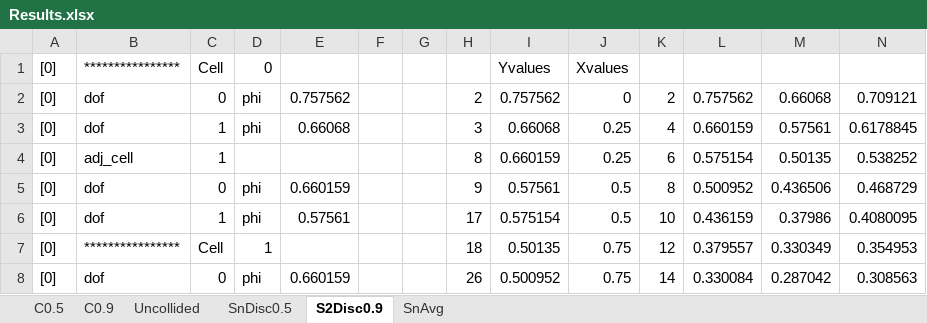
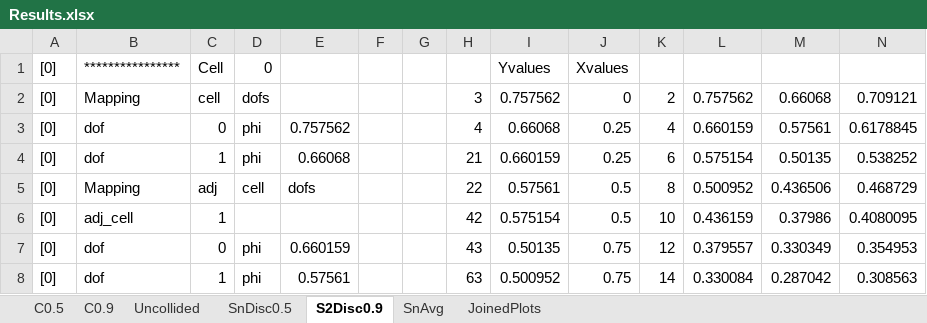
Before and after one commit to chi-tech/chi-tech, an Excel workbook: CHI_TEST/RMC/Results.xlsx, sheet S2Disc0.9, drawn as a sheet; only a part is shown; values as stored, in another font and other column widths than the file's, no borders; the diff covers the shown part only; the diff names each change by its address in the sheet, - before the commit and + after, or states it on an @@ line.

```diff
--- a/CHI_TEST/RMC/Results.xlsx (sheet S2Disc0.9)
+++ b/CHI_TEST/RMC/Results.xlsx (sheet S2Disc0.9)
+sheet tab: JoinedPlots
-B2: dof
+B2: Mapping
-C2: 0
+C2: cell
-D2: phi
+D2: dofs
-E2: 0.757562
+E2: (empty)
-H2: 2
+H2: 3
-C3: 1
+C3: 0
-E3: 0.66068
+E3: 0.757562
-H3: 3
+H3: 4
-B4: adj_cell
+B4: dof
-D4: (empty)
+D4: phi
-E4: (empty)
+E4: 0.66068
-H4: 8
+H4: 21
-B5: dof
+B5: Mapping
-C5: 0
+C5: adj
-D5: phi
+D5: cell
-E5: 0.660159
+E5: dofs
-H5: 9
+H5: 22
-B6: dof
+B6: adj_cell
-D6: phi
+D6: (empty)
-E6: 0.57561
+E6: (empty)
-H6: 17
+H6: 42
-B7: ****************
+B7: dof
-C7: Cell
+C7: 0
-D7: 1
+D7: phi
-E7: (empty)
+E7: 0.660159
-H7: 18
+H7: 43
-C8: 0
+C8: 1
-E8: 0.660159
+E8: 0.57561
-H8: 26
+H8: 63
```
Also changed, not shown: 240 added rows and 162 edited cells elsewhere in this sheet, sheet C0.5, sheet C0.9, charts or pictures, 10 other files.
